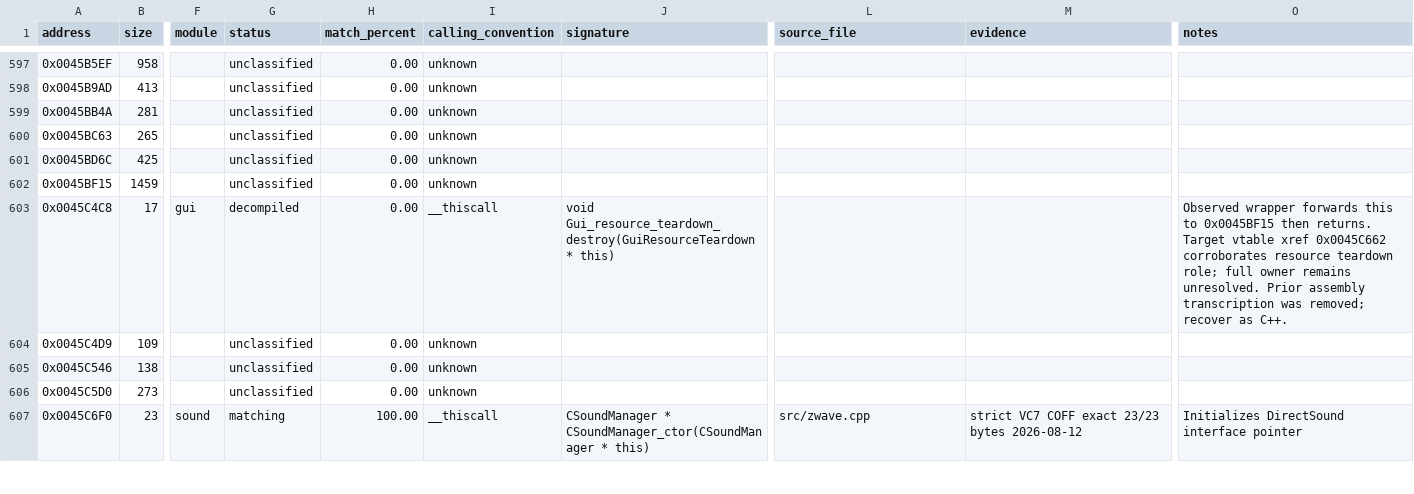
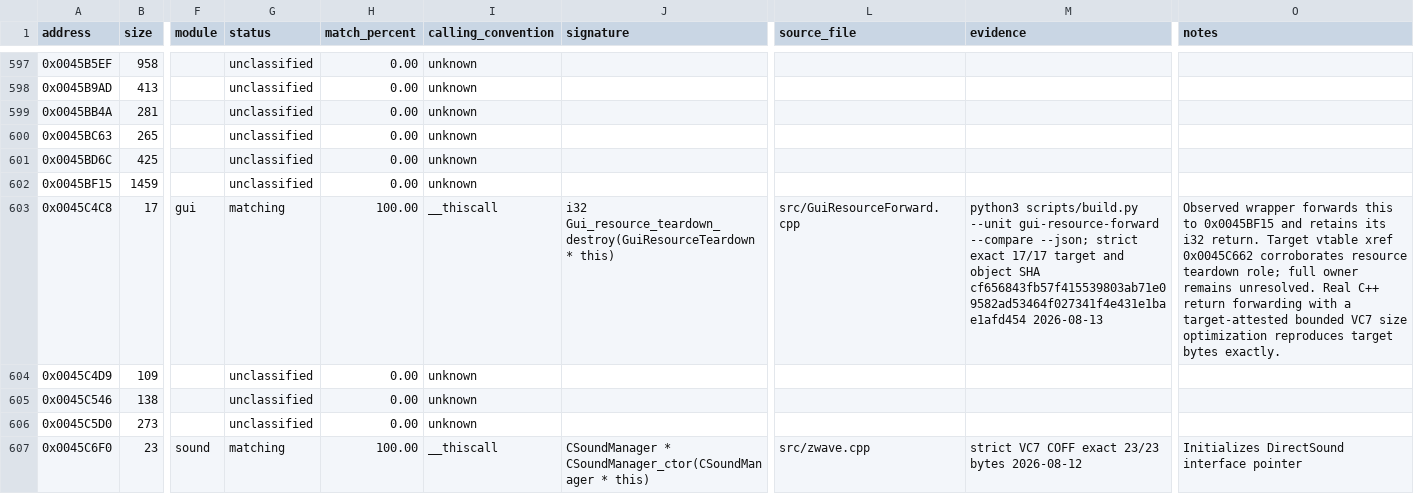
Before and after one commit to N0zoM1z0/th07, a CSV file: config/functions.csv, drawn as a sheet; only a part is shown, gaps mark what is left out; the diff names each change by its address in the sheet, - before the commit and + after, or states it on an @@ line.

Commit message:
Match GUI resource forwarding wrapper in C++

```diff
--- a/config/functions.csv
+++ b/config/functions.csv
-G603 (status): decompiled
+G603 (status): matching
-H603 (match_percent): 0.00
+H603 (match_percent): 100.00
-J603 (signature): void Gui_resource_teardown_destroy(GuiResourceTeardown *…
+J603 (signature): i32 Gui_resource_teardown_destroy(GuiResourceTeardown *…
-L603 (source_file): (empty)
+L603 (source_file): src/GuiResourceForward.cpp
-M603 (evidence): (empty)
+M603 (evidence): python3 scripts/build.py --unit gui-resource-forward --compare --json; strict exact 17/17 target and object SHA cf656843fb57f415539803ab71e09582ad53464f027341f4e431e1bae1afd454 2026-08-13
-O603 (notes): …to 0x0045BF15 then returns. Target vtable xref 0x0045C662 corroborates resource teardown role; full owner remains unresolved. Prior assembly transcription was removed; recover as C++.
+O603 (notes): …to 0x0045BF15 and retains its i32 return. Target vtable xref 0x0045C662 corroborates resource teardown role; full owner remains unresolved. Real C++ return forwarding with a target-attested bounded VC7 size optimization reproduces target bytes exactly.
```
Also changed, not shown: 4 other files.
